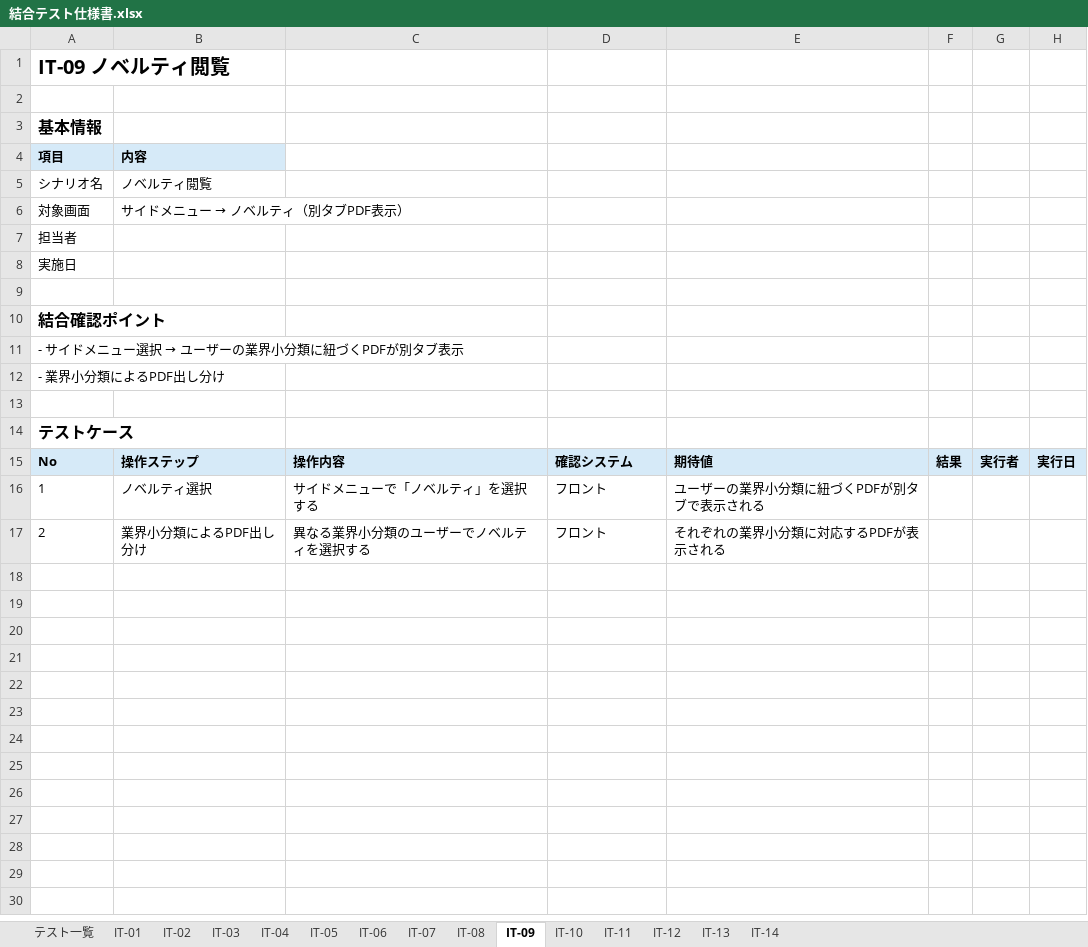
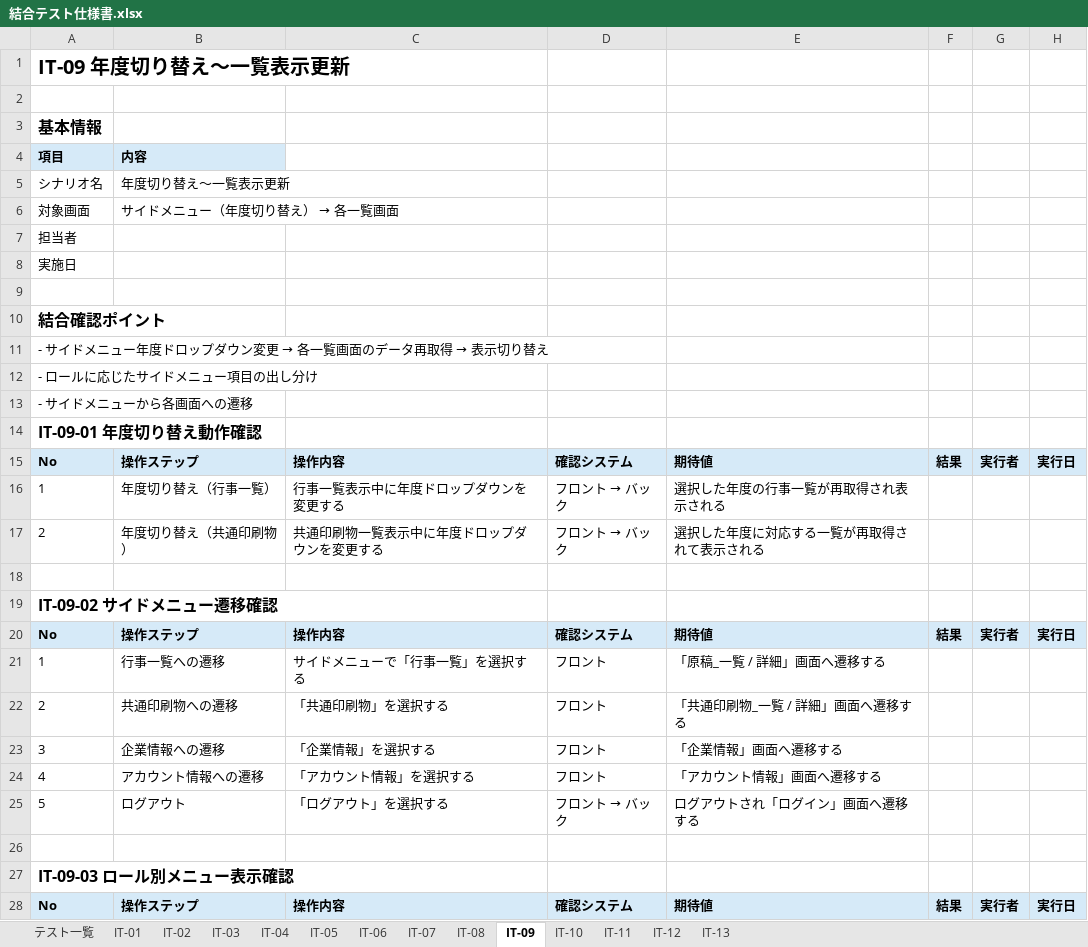
Before and after one commit to sol-111/brother-docs, an Excel workbook: documents/3_test/02_integration/結合テスト仕様書.xlsx, sheet IT-09, drawn as a sheet; only a part is shown; values as stored, in another font and other column widths than the file's, no borders; addresses are those after the commit; the diff covers the shown part only; the diff names each change by its address in the sheet, - before the commit and + after, or states it on an @@ line.

```diff
--- a/documents/3_test/02_integration/結合テスト仕様書.xlsx (sheet IT-09)
+++ b/documents/3_test/02_integration/結合テスト仕様書.xlsx (sheet IT-09)
-sheet tab: IT-14
-A1: IT-09 ノベルティ閲覧
+A1: IT-09 年度切り替え〜一覧表示更新
-B5: ノベルティ閲覧
+B5: 年度切り替え〜一覧表示更新
@@ B6: サイドメニュー → ノベルティ（別タブPDF表示） → サイドメニュー（年度切り替え） → 各一覧画面 @@
@@ A11: - サイドメニュー選択 → ユーザーの業界小分類に紐づくPDFが別タブ表示 → - サイドメニュー年度ドロップダウン変更 → 各一覧画面のデータ再取得 → 表示切り替え @@
-A12: - 業界小分類によるPDF出し分け
+A12: - ロールに応じたサイドメニュー項目の出し分け
+row 13: - サイドメニューから各画面への遷移
+row 14: IT-09-01 年度切り替え動作確認
+row 15: No | 操作ステップ | 操作内容 | 確認システム | 期待値 | 結果 | 実行者 | 実行日
+row 16: 1 | 年度切り替え（行事一覧） | 行事一覧表示中に年度ドロップダウンを変更する | フロント → バック | 選択した年度の行事一覧が再取得され表示される
+row 17: 2 | 年度切り替え（共通印刷物） | 共通印刷物一覧表示中に年度ドロップダウンを変更する | フロント → バック | 選択した年度に対応する一覧が再取得されて表示される
-A19: テストケース
+A19: IT-09-02 サイドメニュー遷移確認
-B21: ノベルティ選択
+B21: 行事一覧への遷移
-C21: サイドメニューで「ノベルティ」を選択する
+C21: サイドメニューで「行事一覧」を選択する
-E21: ユーザーの業界小分類に紐づくPDFが別タブで表示される
+E21: 「原稿_一覧 / 詳細」画面へ遷移する
-B22: 業界小分類によるPDF出し分け
+B22: 共通印刷物への遷移
-C22: 異なる業界小分類のユーザーでノベルティを選択する
+C22: 「共通印刷物」を選択する
-E22: それぞれの業界小分類に対応するPDFが表示される
+E22: 「共通印刷物_一覧 / 詳細」画面へ遷移する
+row 23: 3 | 企業情報への遷移 | 「企業情報」を選択する | フロント | 「企業情報」画面へ遷移する
+row 24: 4 | アカウント情報への遷移 | 「アカウント情報」を選択する | フロント | 「アカウント情報」画面へ遷移する
+row 25: 5 | ログアウト | 「ログアウト」を選択する | フロント → バック | ログアウトされ「ログイン」画面へ遷移する
+row 26: (empty)
+row 27: IT-09-03 ロール別メニュー表示確認
+row 28: No | 操作ステップ | 操作内容 | 確認システム | 期待値 | 結果 | 実行者 | 実行日
```
Also changed, not shown: 2 added rows elsewhere in this sheet, sheet IT-10, sheet IT-11, sheet IT-13, sheet IT-12, sheet テスト一覧, sheet IT-08, 7 more sheets, 7 other files.
